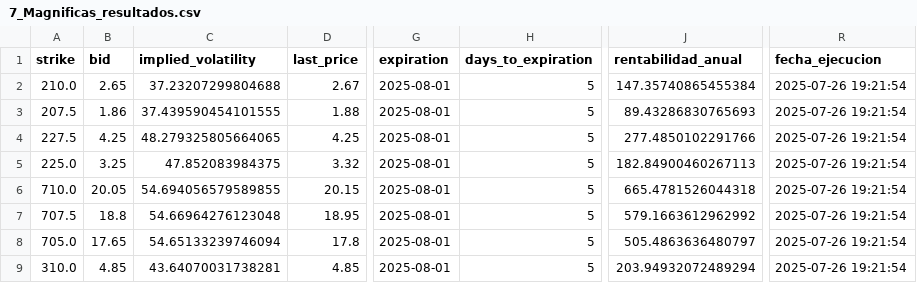
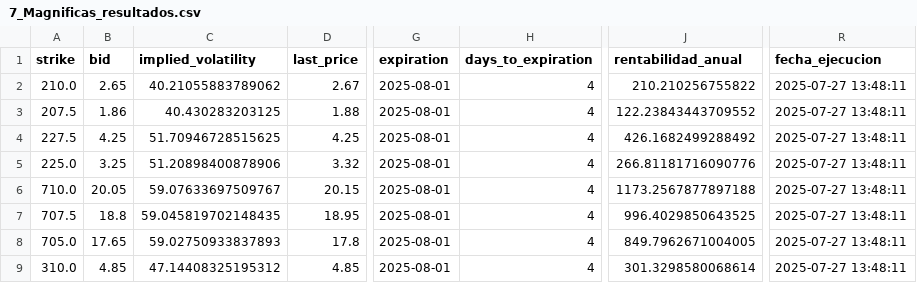
Before and after one commit to rubenm1906/short-put-openai, a CSV file: storage/7_Magnificas_resultados.csv, drawn as a sheet; only a part is shown, gaps mark what is left out; the diff names each change by its address in the sheet, - before the commit and + after, or states it on an @@ line.

```diff
--- a/storage/7_Magnificas_resultados.csv
+++ b/storage/7_Magnificas_resultados.csv
-C2 (implied_volatility): 37.23207299804688
+C2 (implied_volatility): 40.21055883789062
-H2:H9 (days_to_expiration): 5
+H2:H9 (days_to_expiration): 4
-J2 (rentabilidad_anual): 147.35740865455384
+J2 (rentabilidad_anual): 210.210256755822
-R2:R9 (fecha_ejecucion): 2025-07-26 19:21:54
+R2:R9 (fecha_ejecucion): 2025-07-27 13:48:11
-C3 (implied_volatility): 37.439590454101555
+C3 (implied_volatility): 40.430283203125
-J3 (rentabilidad_anual): 89.43286830765693
+J3 (rentabilidad_anual): 122.23843443709552
-C4 (implied_volatility): 48.279325805664065
+C4 (implied_volatility): 51.70946728515625
-J4 (rentabilidad_anual): 277.4850102291766
+J4 (rentabilidad_anual): 426.1682499288492
-C5 (implied_volatility): 47.852083984375
+C5 (implied_volatility): 51.20898400878906
-J5 (rentabilidad_anual): 182.84900460267113
+J5 (rentabilidad_anual): 266.81181716090776
-C6 (implied_volatility): 54.694056579589855
+C6 (implied_volatility): 59.07633697509767
-J6 (rentabilidad_anual): 665.4781526044318
+J6 (rentabilidad_anual): 1173.2567877897188
-C7 (implied_volatility): 54.66964276123048
+C7 (implied_volatility): 59.045819702148435
-J7 (rentabilidad_anual): 579.1663612962992
+J7 (rentabilidad_anual): 996.4029850643525
-C8 (implied_volatility): 54.65133239746094
+C8 (implied_volatility): 59.02750933837893
-J8 (rentabilidad_anual): 505.4863636480797
+J8 (rentabilidad_anual): 849.7962671004005
-C9 (implied_volatility): 43.64070031738281
+C9 (implied_volatility): 47.14408325195312
-J9 (rentabilidad_anual): 203.94932072489294
+J9 (rentabilidad_anual): 301.3298580068614
```
Also changed, not shown: storage/Shortlist_ruben_resultados.csv, storage/Top 10 SP500_resultados.csv, 11 other files.
